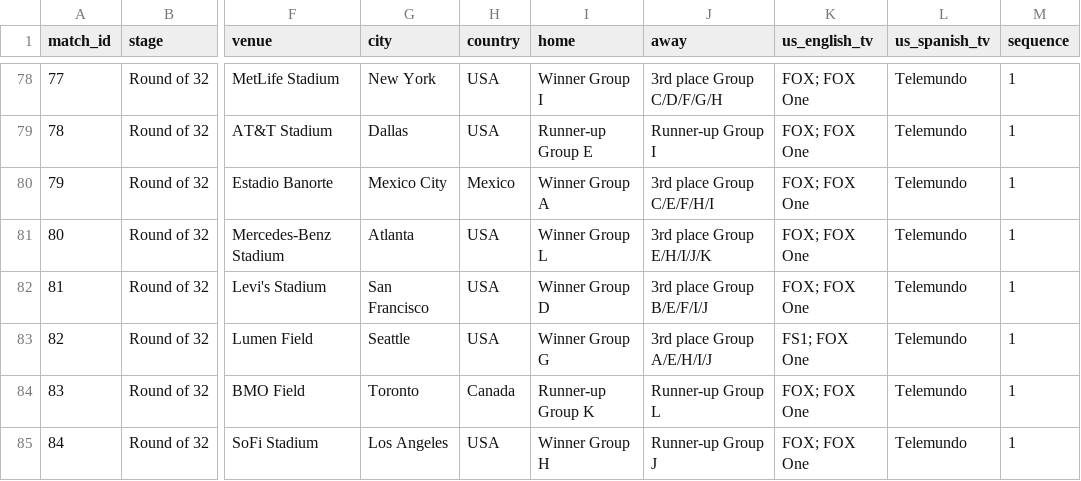
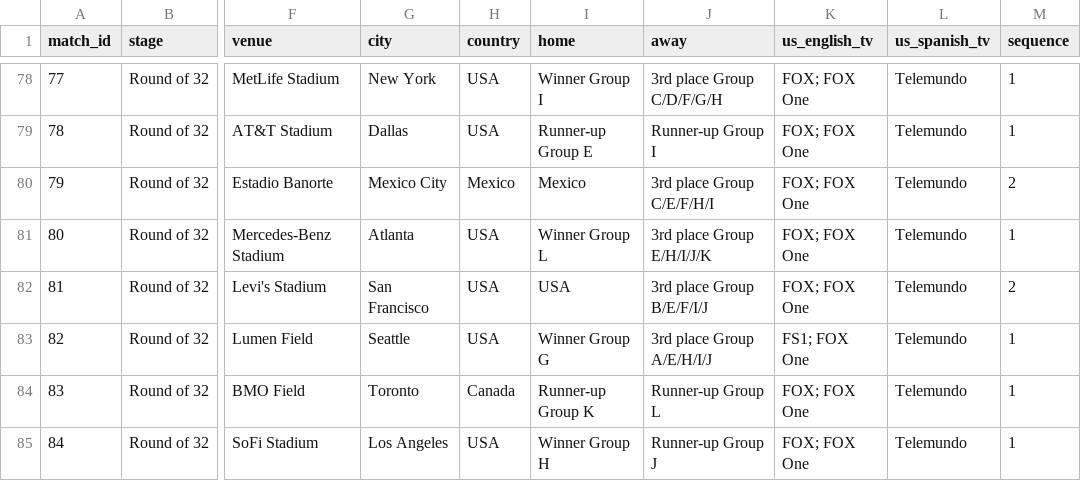
Before and after one commit to debatepro/world-cup-2026-calendar, a CSV file: world-cup-2026.csv, drawn as a sheet; only a part is shown, gaps mark what is left out; the diff names each change by its address in the sheet, - before the commit and + after, or states it on an @@ line.

```diff
--- a/world-cup-2026.csv
+++ b/world-cup-2026.csv
-I80 (home): Winner Group A
+I80 (home): Mexico
-M80 (sequence): 1
+M80 (sequence): 2
-I82 (home): Winner Group D
+I82 (home): USA
-M82 (sequence): 1
+M82 (sequence): 2
```
Also changed, not shown: 3 other files.
